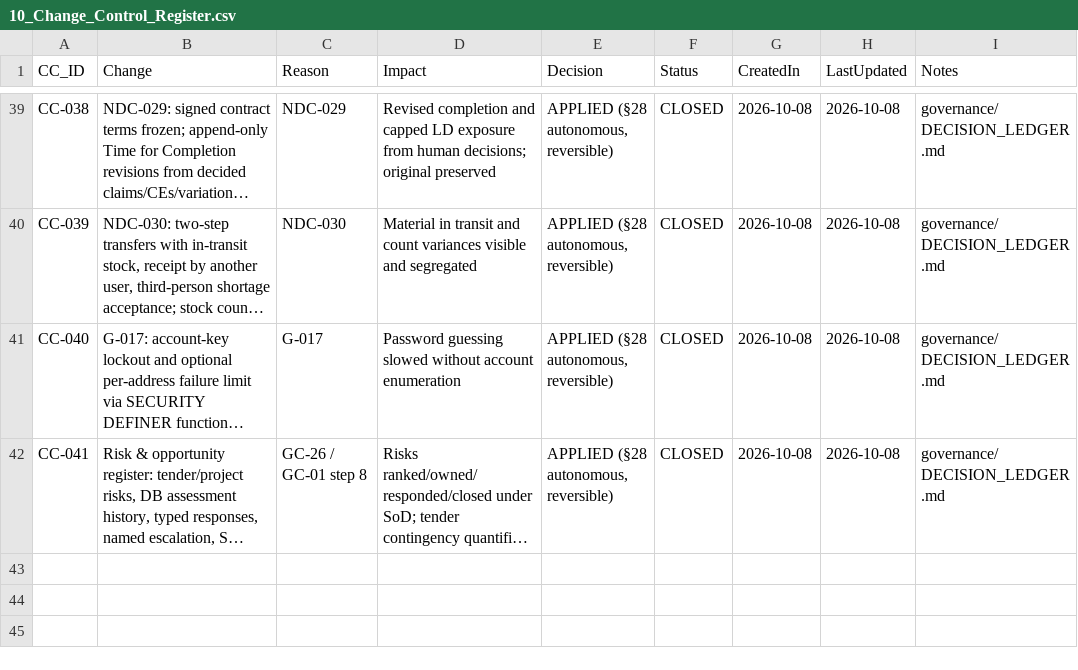
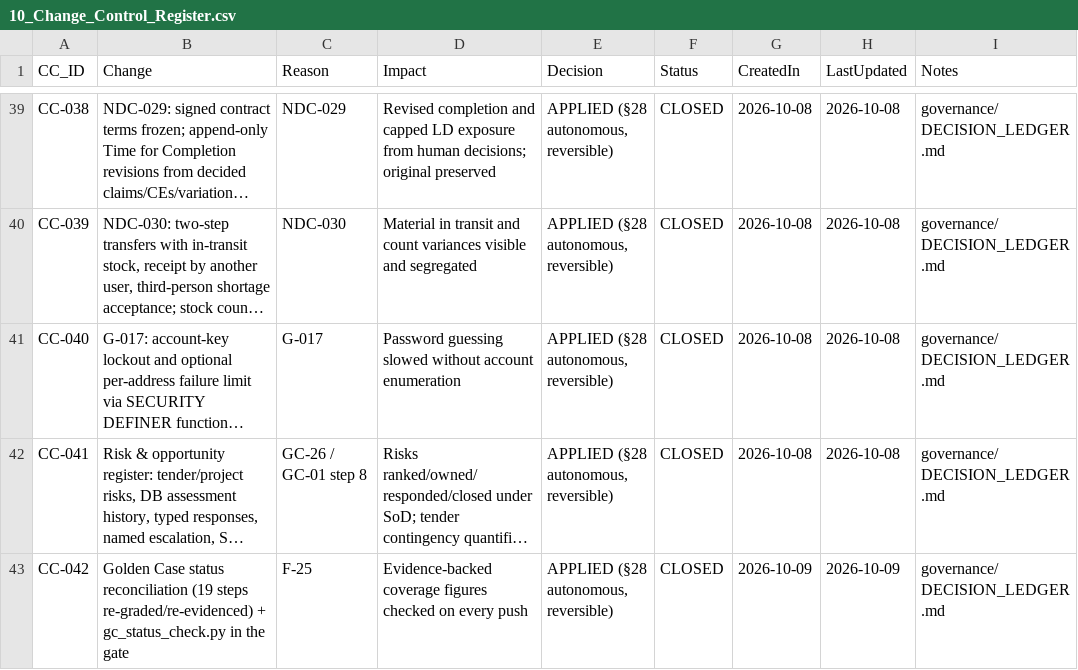
Before and after one commit to krvng5c6t9-rgb/-MISHEL-CONSTRUCTION-INTELLIGENCE-PLATFORM, a CSV file: governance/registers/10_Change_Control_Register.csv, drawn as a sheet; only a part is shown, gaps mark what is left out; long unchanged cells end in …; the diff names each change by its address in the sheet, - before the commit and + after, or states it on an @@ line.

```diff
--- a/governance/registers/10_Change_Control_Register.csv
+++ b/governance/registers/10_Change_Control_Register.csv
+row 43: CC-042 | Golden Case status reconciliation (19 steps re-graded/re-evidenced) + gc_status_check.py in the gate | F-25 | Evidence-backed coverage figures checked on every push | APPLIED (§28 autonomous, reversible) | CLOSED | 2026-10-09 | 2026-10-09 | governance/DECISION_LEDGER.md
```
Also changed, not shown: governance/decomposition/GOLDEN_CASE_DECOMPOSITION.csv, 6 other files.
